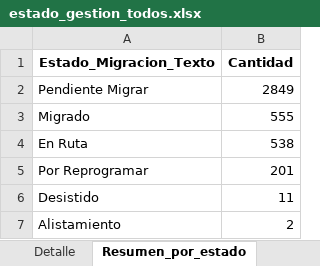
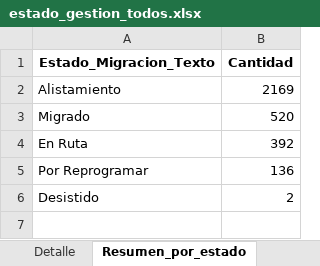
Before and after one commit to slenis01/Gestion_migracion_tablero, an Excel workbook: Resultado/estado_gestion_todos.xlsx, sheet Resumen_por_estado, drawn as a sheet; values as stored, in another font and other column widths than the file's, no borders; removed rows and columns are numbered as before the commit, all else as after; the diff names each change by its address in the sheet, - before the commit and + after, or states it on an @@ line.

```diff
--- a/Resultado/estado_gestion_todos.xlsx (sheet Resumen_por_estado)
+++ b/Resultado/estado_gestion_todos.xlsx (sheet Resumen_por_estado)
-row 2: Pendiente Migrar | 2849
+row 2: Alistamiento | 2169
-B3 (Cantidad): 555
+B3 (Cantidad): 520
-B4 (Cantidad): 538
+B4 (Cantidad): 392
-B5 (Cantidad): 201
+B5 (Cantidad): 136
-B6 (Cantidad): 11
+B6 (Cantidad): 2
-row 7: Alistamiento | 2
```
Also changed, not shown: sheet Detalle.
